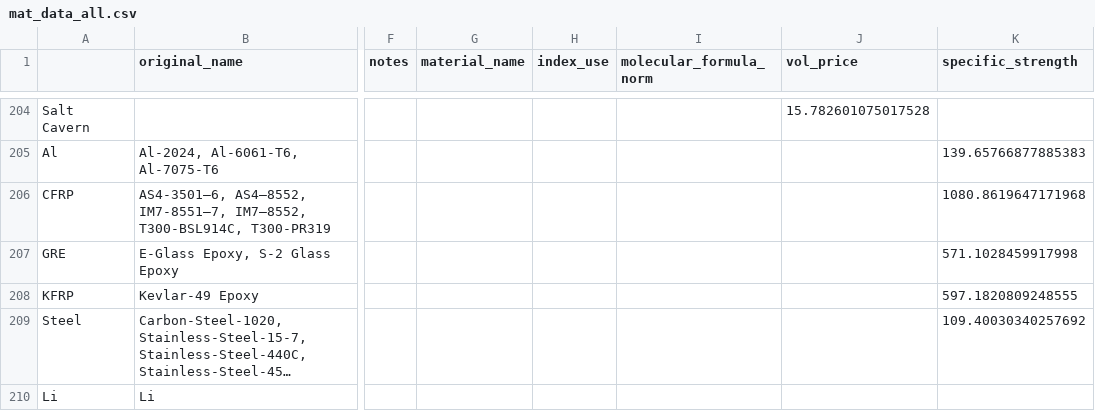
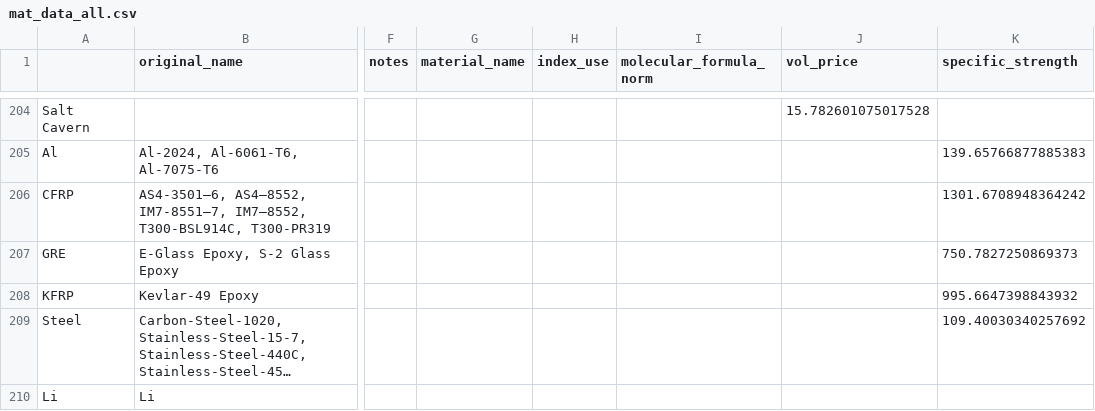
Before and after one commit to energy-storage-analysis/LDES-Survey, a CSV file: cap_cost/data_consolidated/mat_data_all.csv, drawn as a sheet; only a part is shown, gaps mark what is left out; long unchanged cells end in …; the diff names each change by its address in the sheet, - before the commit and + after, or states it on an @@ line.

```diff
--- a/cap_cost/data_consolidated/mat_data_all.csv
+++ b/cap_cost/data_consolidated/mat_data_all.csv
-K206 (specific_strength): 1080.8619647171968
+K206 (specific_strength): 1301.6708948364242
-K207 (specific_strength): 571.1028459917998
+K207 (specific_strength): 750.7827250869373
-K208 (specific_strength): 597.1820809248555
+K208 (specific_strength): 995.6647398843932
```
Also changed, not shown: cap_cost/data_consolidated/SM_data.csv, 3 other files.
